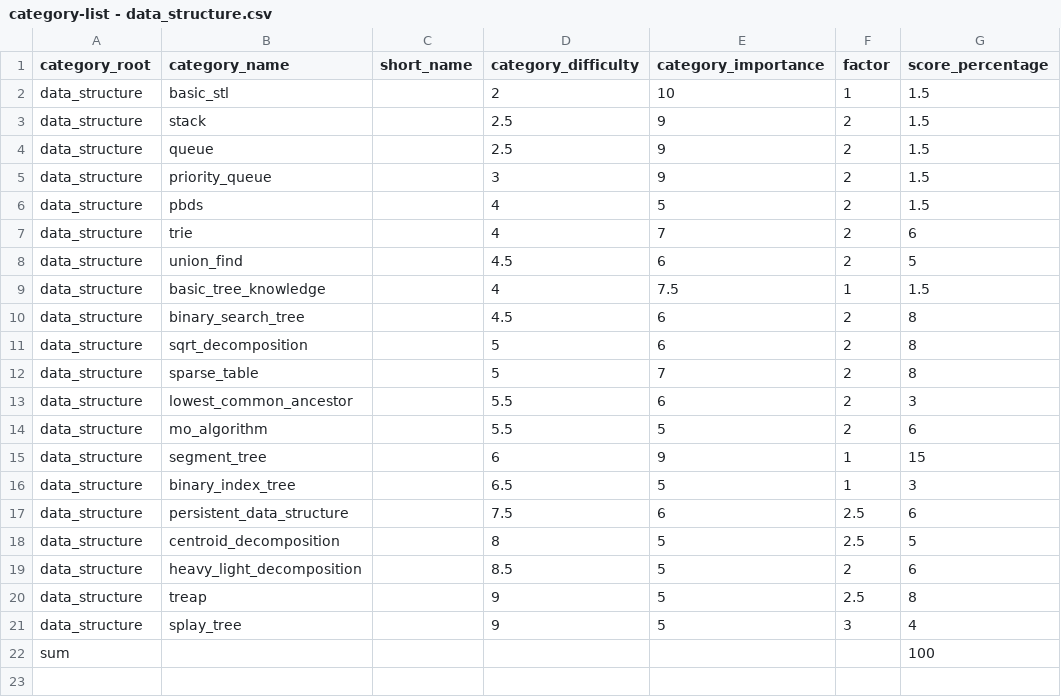
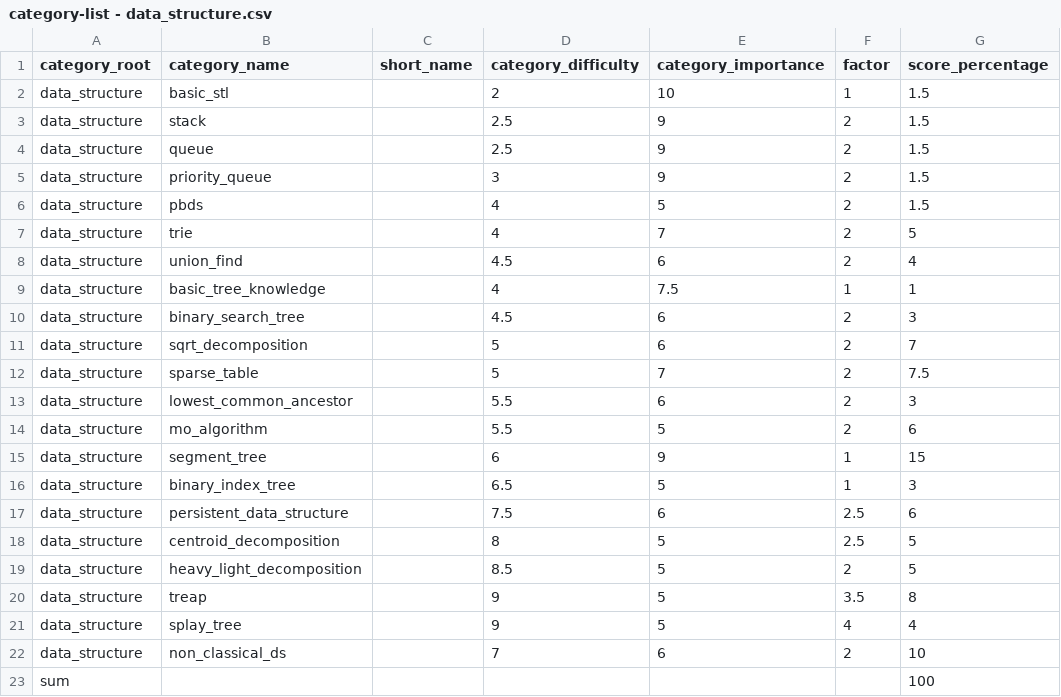
Before and after one commit to flash7even/codeflares-server, a CSV file: datasets/categories/category-list/category-list - data_structure.csv, drawn as a sheet.

```diff
--- a/datasets/categories/category-list/category-list - data_structure.csv
+++ b/datasets/categories/category-list/category-list - data_structure.csv
@@ -6,8 +6,8 @@ data_structure,priority_queue,,3,9,2,1.5
 data_structure,pbds,,4,5,2,1.5
-data_structure,trie,,4,7,2,6
-data_structure,union_find,,4.5,6,2,5
-data_structure,basic_tree_knowledge,,4,7.5,1,1.5
-data_structure,binary_search_tree,,4.5,6,2,8
-data_structure,sqrt_decomposition,,5,6,2,8
-data_structure,sparse_table,,5,7,2,8
+data_structure,trie,,4,7,2,5
+data_structure,union_find,,4.5,6,2,4
+data_structure,basic_tree_knowledge,,4,7.5,1,1
+data_structure,binary_search_tree,,4.5,6,2,3
+data_structure,sqrt_decomposition,,5,6,2,7
+data_structure,sparse_table,,5,7,2,7.5
 data_structure,lowest_common_ancestor,,5.5,6,2,3
@@ -18,5 +18,6 @@ data_structure,persistent_data_structure,,7.5,6,2.5,6
 data_structure,centroid_decomposition,,8,5,2.5,5
-data_structure,heavy_light_decomposition,,8.5,5,2,6
-data_structure,treap,,9,5,2.5,8
-data_structure,splay_tree,,9,5,3,4
+data_structure,heavy_light_decomposition,,8.5,5,2,5
+data_structure,treap,,9,5,3.5,8
+data_structure,splay_tree,,9,5,4,4
+data_structure,non_classical_ds,,7,6,2,10
 sum,,,,,,100
```
Also changed, not shown: datasets/categories/algorithm-links - algorithm-links.csv, datasets/categories/category-list/category-list - game_theory.csv, 9 other files.
